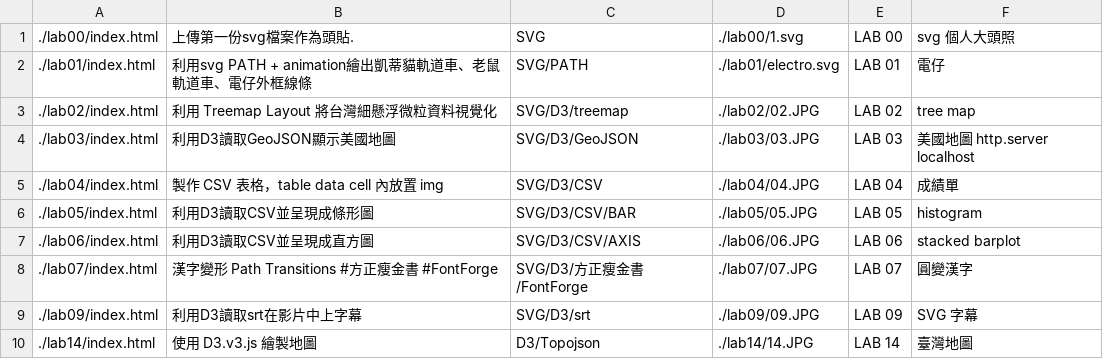
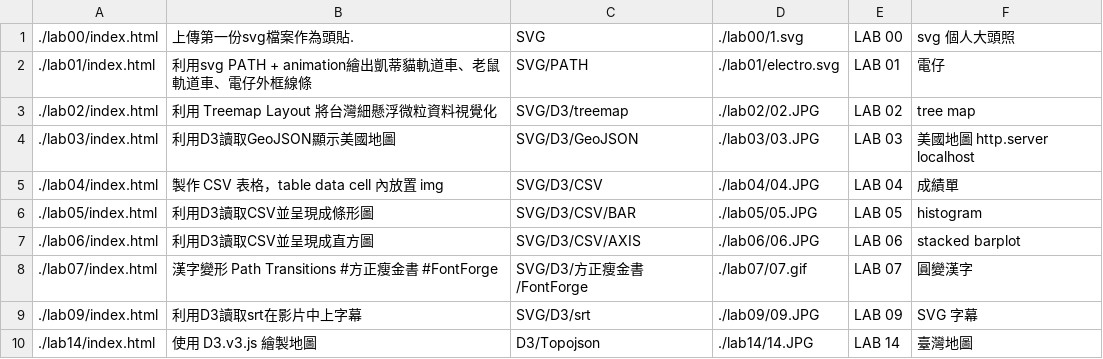
Before and after one commit to 95leohuang/vis2021s, a CSV file: data.csv, drawn as a sheet.

```diff
--- a/data.csv
+++ b/data.csv
@@ -7,3 +7,3 @@
 ./lab06/index.html,利用D3讀取CSV並呈現成直方圖,SVG/D3/CSV/AXIS,./lab06/06.JPG,LAB 06,stacked barplot
-./lab07/index.html,漢字變形 Path Transitions #方正瘦金書 #FontForge,SVG/D3/方正瘦金書/FontForge,./lab07/07.JPG,LAB 07,圓變漢字
+./lab07/index.html,漢字變形 Path Transitions #方正瘦金書 #FontForge,SVG/D3/方正瘦金書/FontForge,./lab07/07.gif,LAB 07,圓變漢字
 ./lab09/index.html,利用D3讀取srt在影片中上字幕,SVG/D3/srt,./lab09/09.JPG,LAB 09,SVG 字幕
```
Also changed, not shown: 3 other files.
